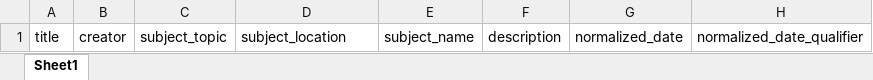
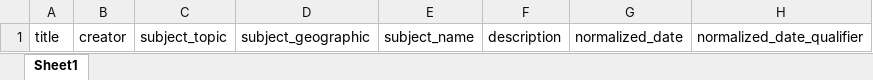
Before and after one commit to uls-mad/islandora_metadata, an Excel workbook: metadata_templates/HP_image_metadata_template.xlsx, sheet Sheet1, drawn as a sheet; only a part is shown; values as stored, in another font and other column widths than the file's, no borders; the diff names each change by its address in the sheet, - before the commit and + after, or states it on an @@ line.

Commit message:
Update HP_image_metadata_template.xlsx

```diff
--- a/metadata_templates/HP_image_metadata_template.xlsx (sheet Sheet1)
+++ b/metadata_templates/HP_image_metadata_template.xlsx (sheet Sheet1)
-D1: subject_location
+D1: subject_geographic
```
